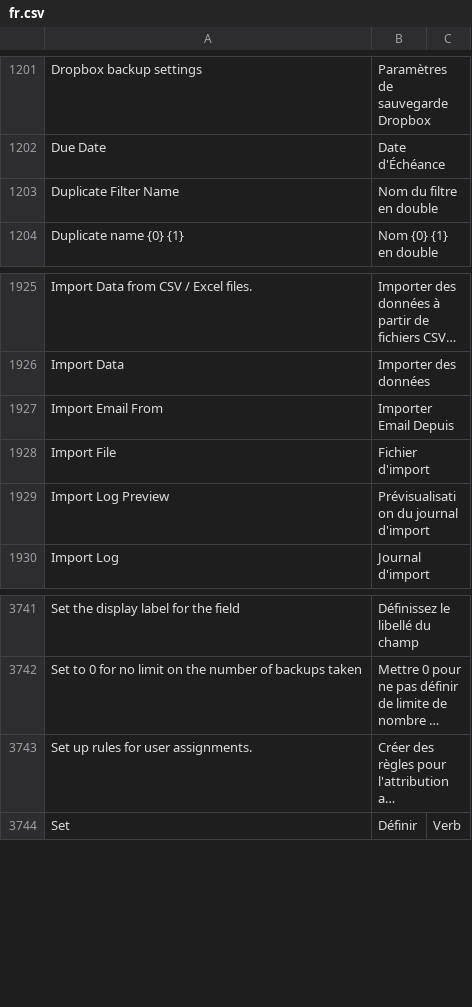
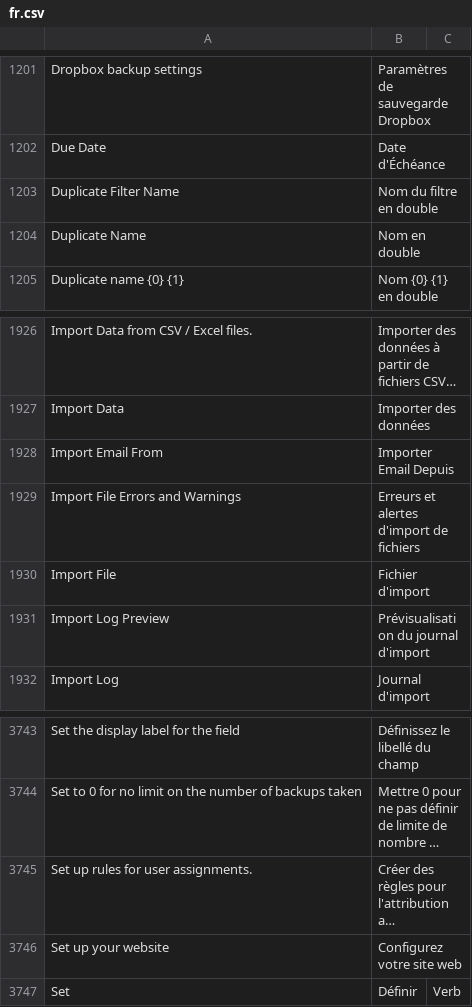
Before and after one commit to noec764/frappe, a CSV file: frappe/translations/fr.csv, drawn as a sheet; only a part is shown, gaps mark what is left out; long unchanged cells end in …; the diff names each change by its address in the sheet, - before the commit and + after, or states it on an @@ line.

Commit message:
chore: french translations

```diff
--- a/frappe/translations/fr.csv
+++ b/frappe/translations/fr.csv
+row 1204: Duplicate Name | Nom en double
+row 1929: Import File Errors and Warnings | Erreurs et alertes d'import de fichiers
+row 3746: Set up your website | Configurez votre site web
```
